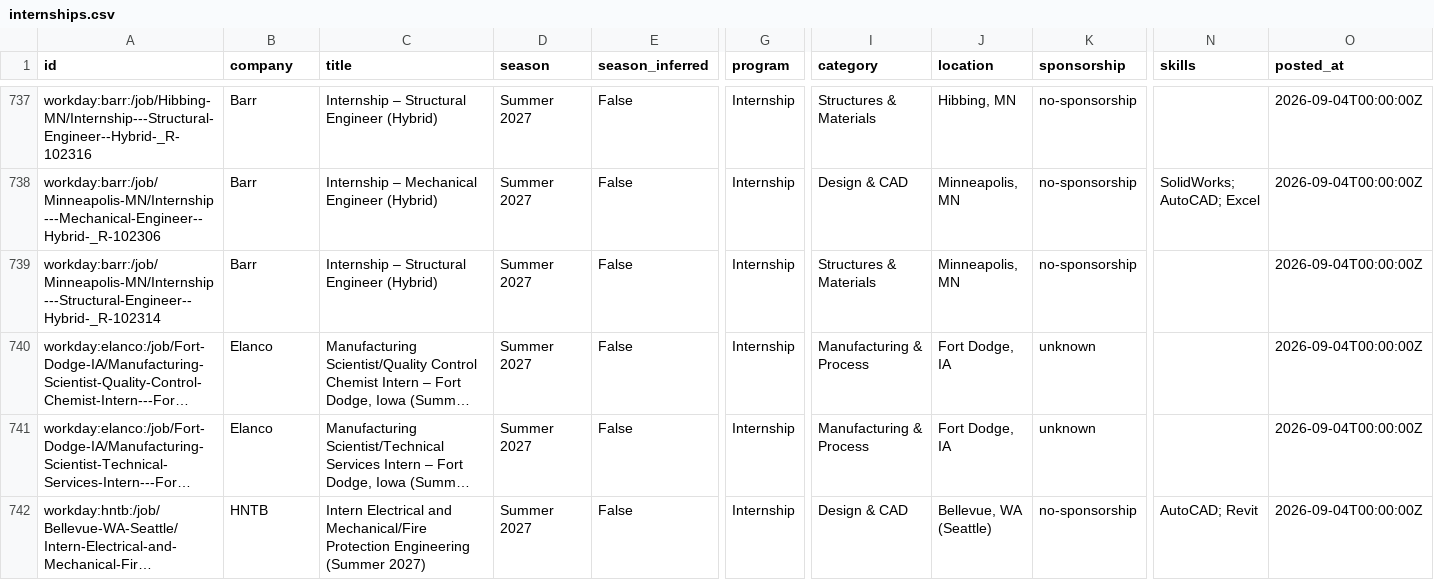
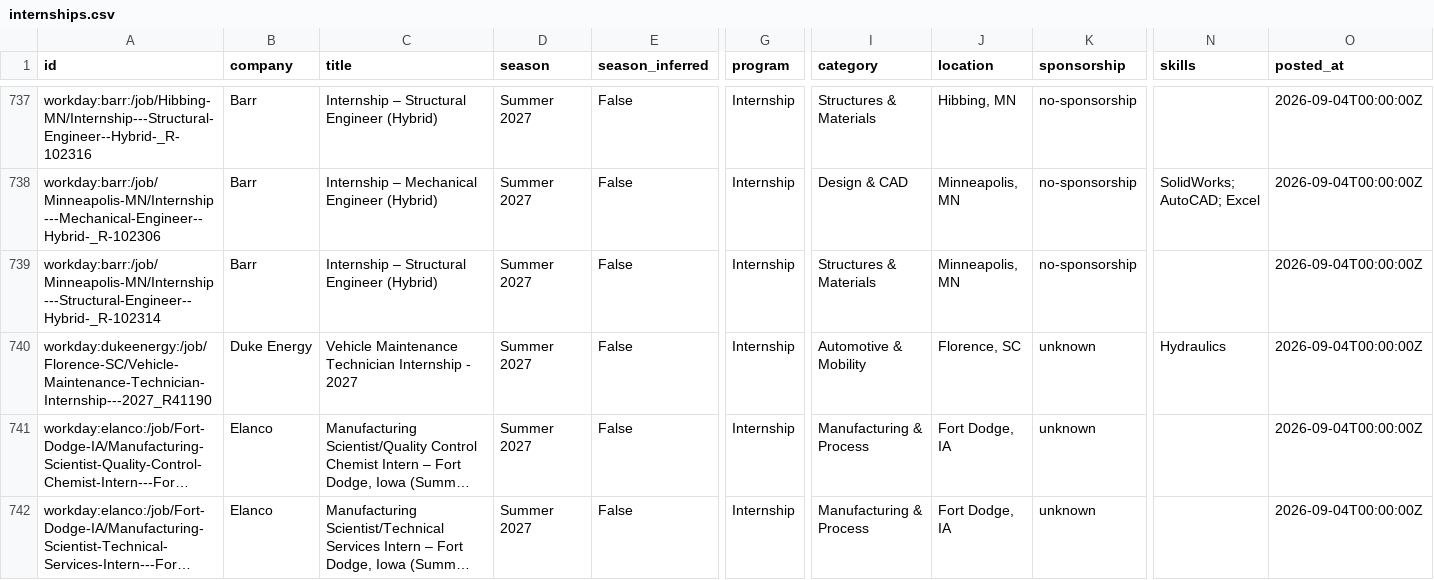
Before and after one commit to Tracker05/mechanical-engineering-internships, a CSV file: data/internships.csv, drawn as a sheet; only a part is shown, gaps mark what is left out; the shorter side is filled out with more unchanged rows; long unchanged cells end in …; rows hold the shown columns only; the diff names each change by its address in the sheet, - before the commit and + after, or states it on an @@ line.

```diff
--- a/data/internships.csv
+++ b/data/internships.csv
+row 740: workday:dukeenergy:/job/Florence-SC/Vehicle-Maintenance-Technician-Internship---2027_R41190 | Duke Energy | Vehicle Maintenance Technician Internship - 2027 | Summer 2027 | False | Internship | Automotive & Mobility | Florence, SC | unknown | Hydraulics | 2026-09-04T00:00:00Z
```
Also changed, not shown: docs/internships.csv, 11 other files.
